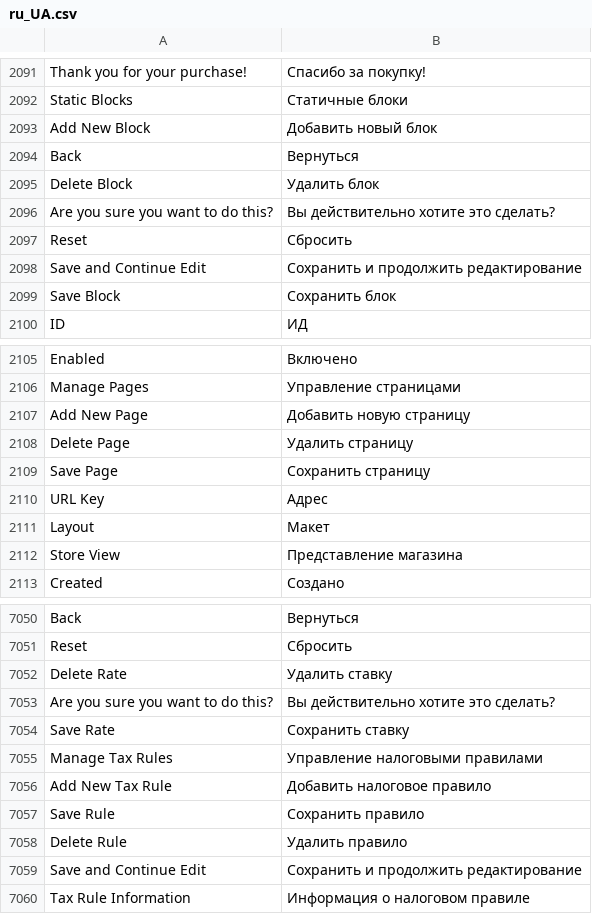
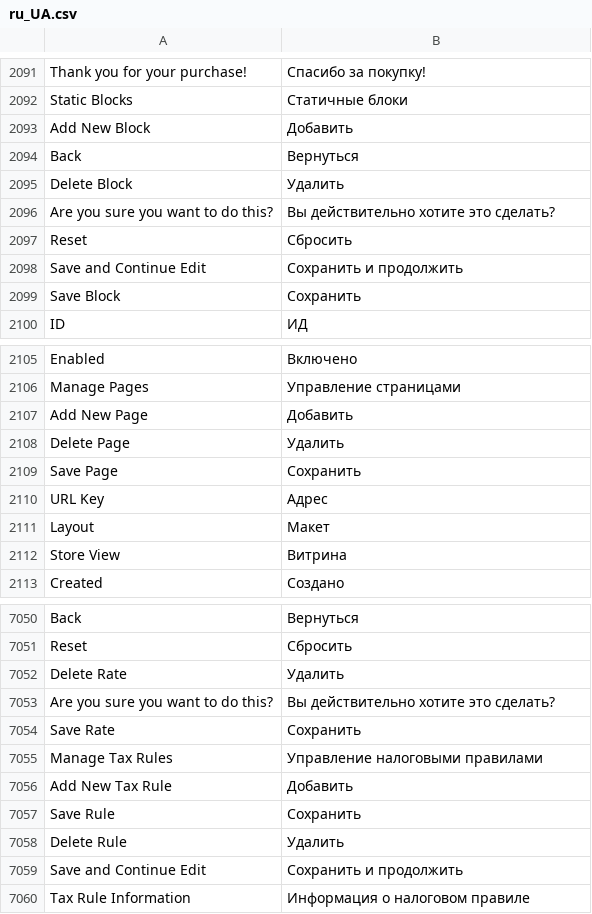
Before and after one commit to karliuka/m2.LanguageRuUA, a CSV file: ru_UA.csv, drawn as a sheet; only a part is shown, gaps mark what is left out; removed rows and columns are numbered as before the commit, all else as after; the diff covers the shown part only; the diff names each change by its address in the sheet, - before the commit and + after, or states it on an @@ line.

```diff
--- a/ru_UA.csv
+++ b/ru_UA.csv
-B2093: Добавить новый блок
+B2093: Добавить
-B2095: Удалить блок
+B2095: Удалить
-row 2098: Save and Continue Edit | Сохранить и продолжить редактирование
+row 2098: Save and Continue Edit | Сохранить и продолжить
-B2099: Сохранить блок
+B2099: Сохранить
-B2107: Добавить новую страницу
+B2107: Добавить
-B2108: Удалить страницу
+B2108: Удалить
-B2109: Сохранить страницу
+B2109: Сохранить
-row 2112: Store View | Представление магазина
+row 2112: Store View | Витрина
-B7052: Удалить ставку
+B7052: Удалить
-B7054: Сохранить ставку
+B7054: Сохранить
-B7056: Добавить налоговое правило
+B7056: Добавить
-B7057: Сохранить правило
+B7057: Сохранить
-B7058: Удалить правило
+B7058: Удалить
-row 7059: Save and Continue Edit | Сохранить и продолжить редактирование
+row 7059: Save and Continue Edit | Сохранить и продолжить
```
Also changed, not shown: 2 added rows, 2 removed rows and 64 edited cells elsewhere in this file, 1 other file.
